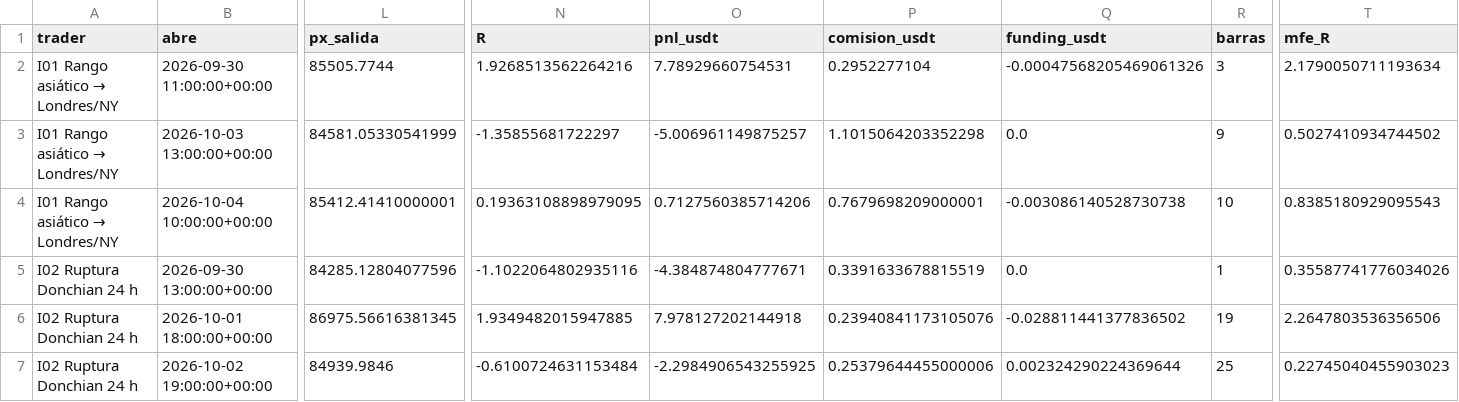
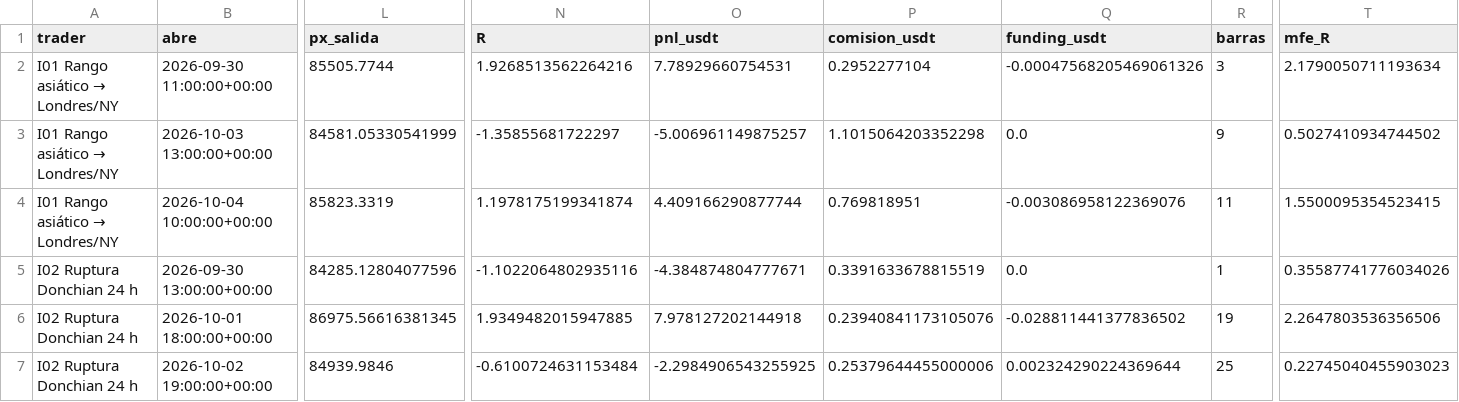
Before and after one commit to josecarrera2708-wq/viral-video-saas, a CSV file: millonary/paper_state/intradia/trades.csv, drawn as a sheet; only a part is shown, gaps mark what is left out; the diff covers the shown part only; the diff names each change by its address in the sheet, - before the commit and + after, or states it on an @@ line.

```diff
--- a/millonary/paper_state/intradia/trades.csv
+++ b/millonary/paper_state/intradia/trades.csv
-L4 (px_salida): 85412.41410000001
+L4 (px_salida): 85823.3319
-N4 (R): 0.19363108898979095
+N4 (R): 1.1978175199341874
-O4 (pnl_usdt): 0.7127560385714206
+O4 (pnl_usdt): 4.409166290877744
-P4 (comision_usdt): 0.7679698209000001
+P4 (comision_usdt): 0.769818951
-Q4 (funding_usdt): -0.003086140528730738
+Q4 (funding_usdt): -0.003086958122369076
-R4 (barras): 10
+R4 (barras): 11
-T4 (mfe_R): 0.8385180929095543
+T4 (mfe_R): 1.5500095354523415
```
Also changed, not shown: 1 added row and 59 edited cells elsewhere in this file, millonary/paper_state/intradia/trades_mejoras.csv, millonary/paper_state/mesa15/trades.csv, 15 other files.
